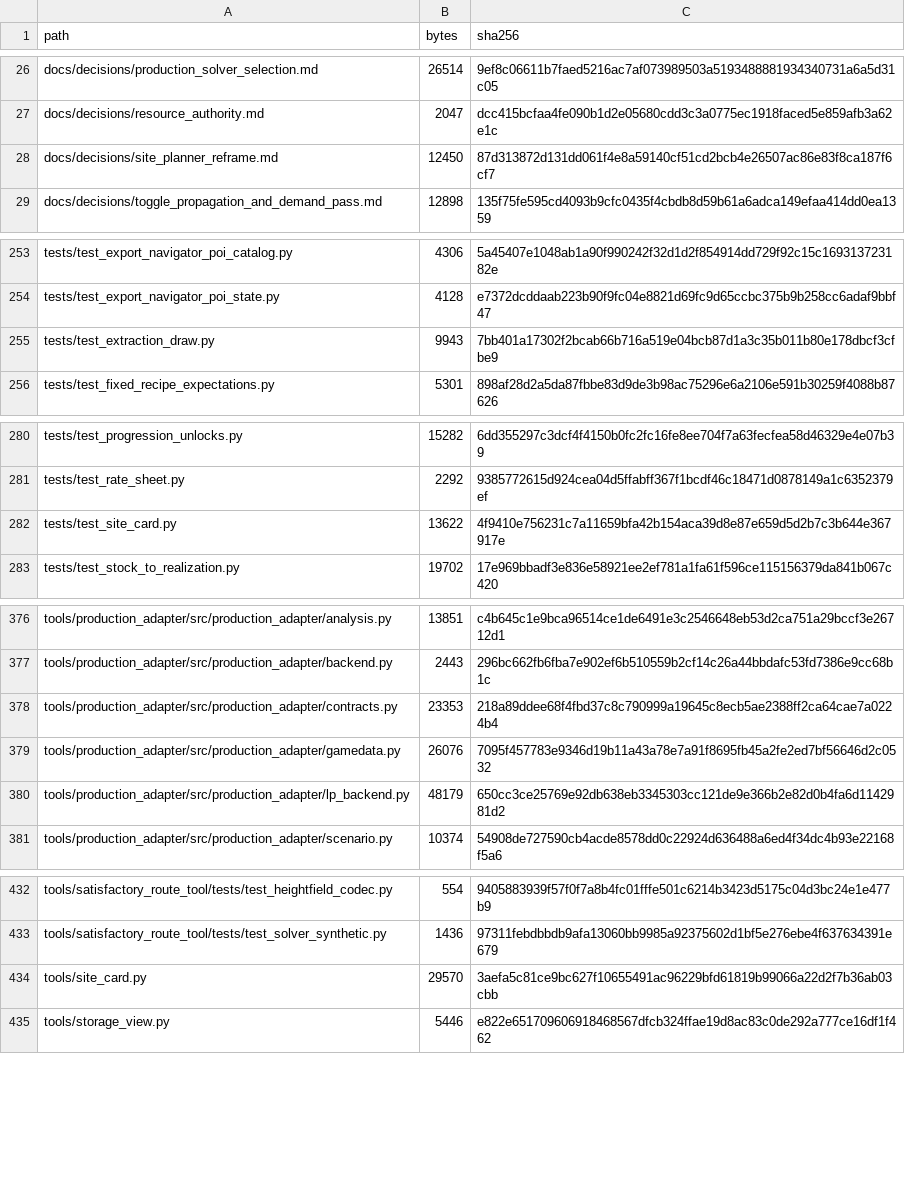
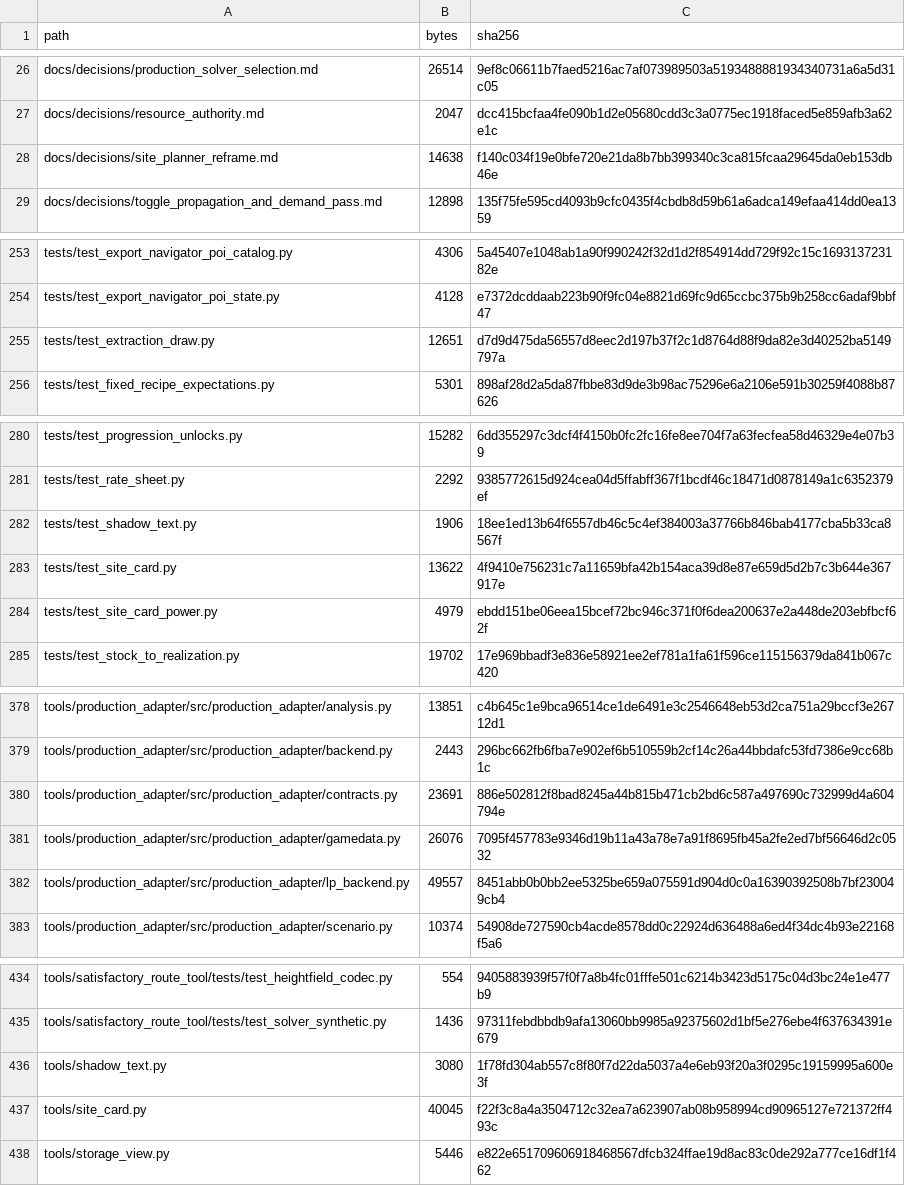
Before and after one commit to GMcDowellJr/satisfactory_progression_planner, a CSV file: REPO_MANIFEST.csv, drawn as a sheet; only a part is shown, gaps mark what is left out; the diff covers the shown part only.

```diff
--- a/REPO_MANIFEST.csv
+++ b/REPO_MANIFEST.csv
@@ -27,3 +27,3 @@ docs/decisions/production_solver_selection.md,26514,9ef8c06611b7faed5216ac7af073
 docs/decisions/resource_authority.md,2047,dcc415bcfaa4fe090b1d2e05680cdd3c3a0775ec1918faced5e859afb3a62e1c
-docs/decisions/site_planner_reframe.md,12450,87d313872d131dd061f4e8a59140cf51cd2bcb4e26507ac86e83f8ca187f6cf7
+docs/decisions/site_planner_reframe.md,14638,f140c034f19e0bfe720e21da8b7bb399340c3ca815fcaa29645da0eb153db46e
 docs/decisions/toggle_propagation_and_demand_pass.md,12898,135f75fe595cd4093b9cfc0435f4cbdb8d59b61a6adca149efaa414dd0ea1359
@@ -254,3 +254,3 @@ tests/test_export_navigator_poi_catalog.py,4306,5a45407e1048ab1a90f990242f32d1d2
 tests/test_export_navigator_poi_state.py,4128,e7372dcddaab223b90f9fc04e8821d69fc9d65ccbc375b9b258cc6adaf9bbf47
-tests/test_extraction_draw.py,9943,7bb401a17302f2bcab66b716a519e04bcb87d1a3c35b011b80e178dbcf3cfbe9
+tests/test_extraction_draw.py,12651,d7d9d475da56557d8eec2d197b37f2c1d8764d88f9da82e3d40252ba5149797a
 tests/test_fixed_recipe_expectations.py,5301,898af28d2a5da87fbbe83d9de3b98ac75296e6a2106e591b30259f4088b87626
@@ -281,3 +281,5 @@ tests/test_progression_unlocks.py,15282,6dd355297c3dcf4f4150b0fc2fc16fe8ee704f7a
 tests/test_rate_sheet.py,2292,9385772615d924cea04d5ffabff367f1bcdf46c18471d0878149a1c6352379ef
+tests/test_shadow_text.py,1906,18ee1ed13b64f6557db46c5c4ef384003a37766b846bab4177cba5b33ca8567f
 tests/test_site_card.py,13622,4f9410e756231c7a11659bfa42b154aca39d8e87e659d5d2b7c3b644e367917e
+tests/test_site_card_power.py,4979,ebdd151be06eea15bcef72bc946c371f0f6dea200637e2a448de203ebfbcf62f
 tests/test_stock_to_realization.py,19702,17e969bbadf3e836e58921ee2ef781a1fa61f596ce115156379da841b067c420
@@ -377,5 +379,5 @@ tools/production_adapter/src/production_adapter/analysis.py,13851,c4b645c1e9bca9
 tools/production_adapter/src/production_adapter/backend.py,2443,296bc662fb6fba7e902ef6b510559b2cf14c26a44bbdafc53fd7386e9cc68b1c
-tools/production_adapter/src/production_adapter/contracts.py,23353,218a89ddee68f4fbd37c8c790999a19645c8ecb5ae2388ff2ca64cae7a0224b4
+tools/production_adapter/src/production_adapter/contracts.py,23691,886e502812f8bad8245a44b815b471cb2bd6c587a497690c732999d4a604794e
 tools/production_adapter/src/production_adapter/gamedata.py,26076,7095f457783e9346d19b11a43a78e7a91f8695fb45a2fe2ed7bf56646d2c0532
-tools/production_adapter/src/production_adapter/lp_backend.py,48179,650cc3ce25769e92db638eb3345303cc121de9e366b2e82d0b4fa6d1142981d2
+tools/production_adapter/src/production_adapter/lp_backend.py,49557,8451abb0b0bb2ee5325be659a075591d904d0c0a16390392508b7bf230049cb4
 tools/production_adapter/src/production_adapter/scenario.py,10374,54908de727590cb4acde8578dd0c22924d636488a6ed4f34dc4b93e22168f5a6
@@ -433,3 +435,4 @@ tools/satisfactory_route_tool/tests/test_heightfield_codec.py,554,9405883939f57f
 tools/satisfactory_route_tool/tests/test_solver_synthetic.py,1436,97311febdbbdb9afa13060bb9985a92375602d1bf5e276ebe4f637634391e679
-tools/site_card.py,29570,3aefa5c81ce9bc627f10655491ac96229bfd61819b99066a22d2f7b36ab03cbb
+tools/shadow_text.py,3080,1f78fd304ab557c8f80f7d22da5037a4e6eb93f20a3f0295c19159995a600e3f
+tools/site_card.py,40045,f22f3c8a4a3504712c32ea7a623907ab08b958994cd90965127e721372ff493c
 tools/storage_view.py,5446,e822e651709606918468567dfcb324ffae19d8ac83c0de292a777ce16df1f462
```
Also changed, not shown: 4 edited cells elsewhere in this file.
